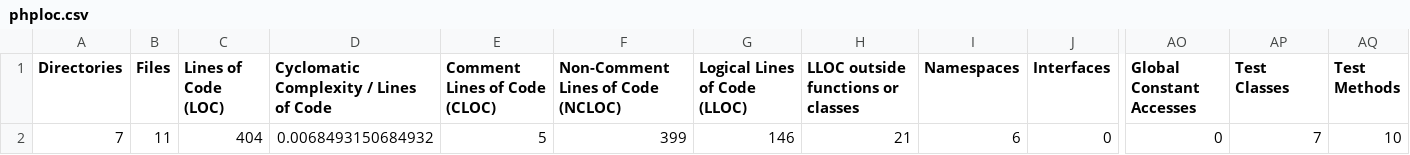
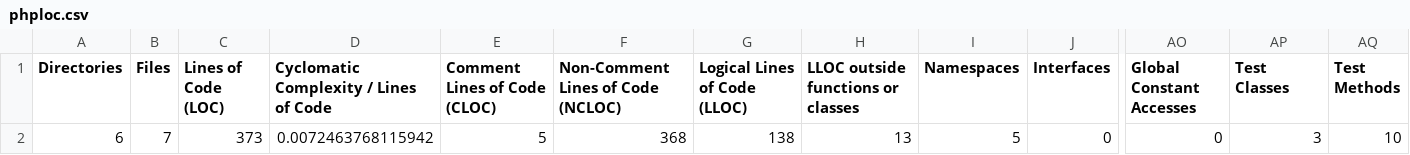
Before and after one commit to kalehrishi/notes, a CSV file: build/logs/phploc.csv, drawn as a sheet; only a part is shown, gaps mark what is left out; the diff names each change by its address in the sheet, - before the commit and + after, or states it on an @@ line.

```diff
--- a/build/logs/phploc.csv
+++ b/build/logs/phploc.csv
-A2 (Directories): 7
+A2 (Directories): 6
-B2 (Files): 11
+B2 (Files): 7
-C2 (Lines of Code (LOC)): 404
+C2 (Lines of Code (LOC)): 373
-D2: 0.0068493150684932
+D2: 0.0072463768115942
-F2: 399
+F2: 368
-G2 (Logical Lines of Code (LLOC)): 146
+G2 (Logical Lines of Code (LLOC)): 138
-H2: 21
+H2: 13
-I2 (Namespaces): 6
+I2 (Namespaces): 5
-AP2 (Test Classes): 7
+AP2 (Test Classes): 3
```
Also changed, not shown: 16 other files.
